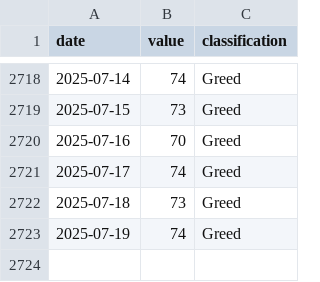
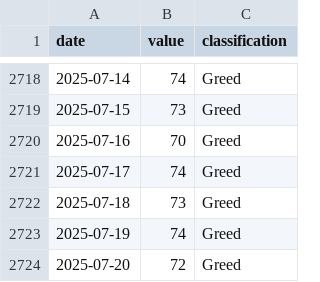
Before and after one commit to amrelsawalhi/DipSignal, a CSV file: data/fgi.csv, drawn as a sheet; only a part is shown, gaps mark what is left out.

```diff
--- a/data/fgi.csv
+++ b/data/fgi.csv
@@ -2723 +2723,2 @@ date,value,classification
 2025-07-19,74,Greed
+2025-07-20,72,Greed
```
Also changed, not shown: 1 other file.
